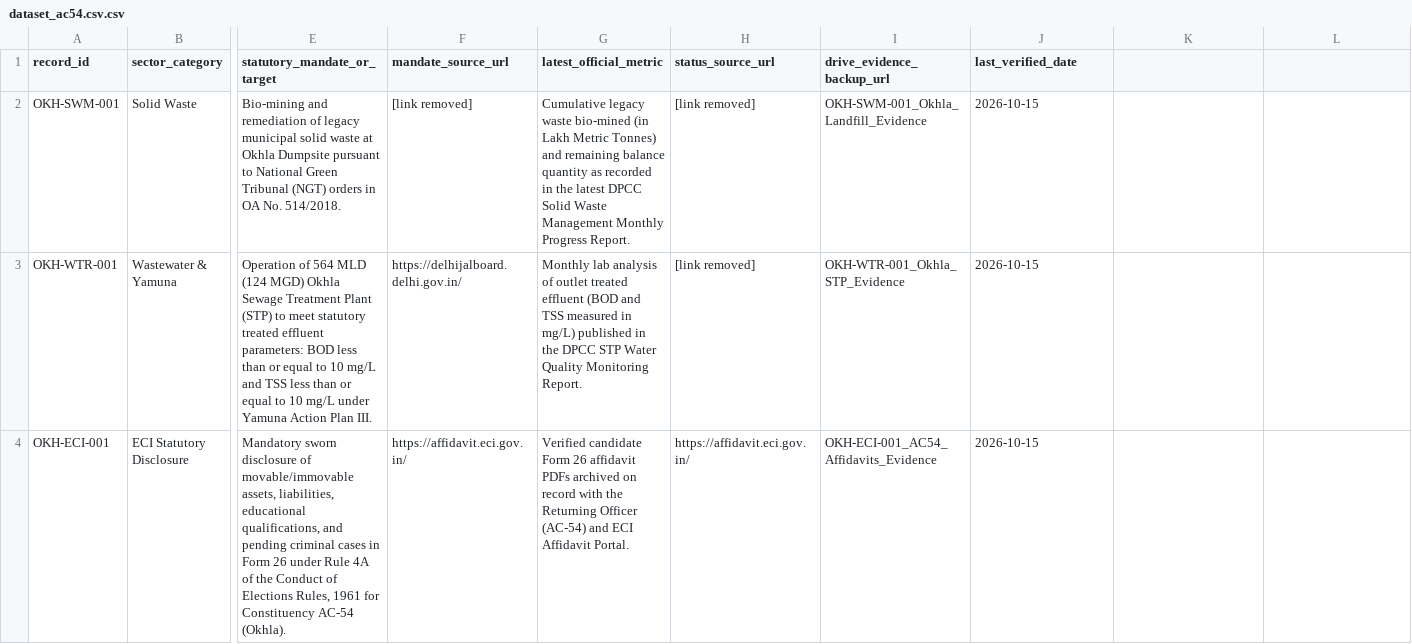
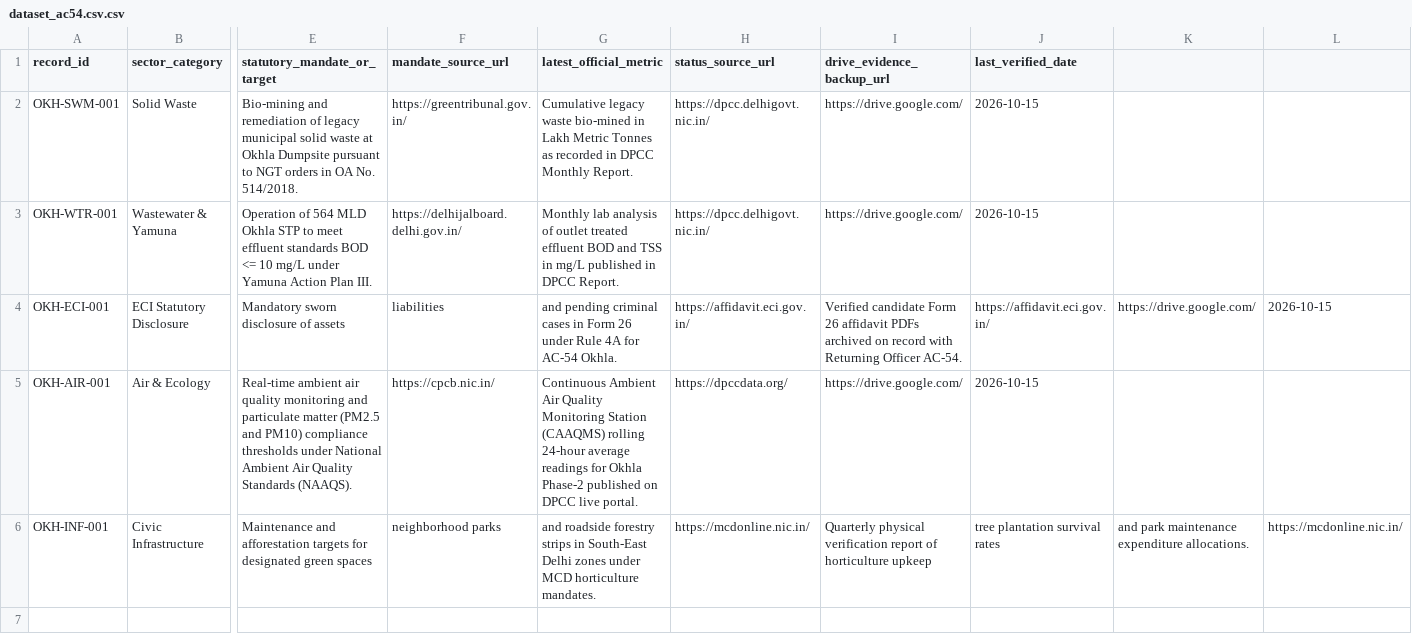
Before and after one commit to ayaan0402/open-governance-tracker-okhla-ac54, a CSV file: dataset_ac54.csv.csv, drawn as a sheet; only a part is shown, gaps mark what is left out; rows hold the shown columns only; the diff names each change by its address in the sheet, - before the commit and + after, or states it on an @@ line.

Commit message:
Update dataset_ac54.csv.csv

```diff
--- a/dataset_ac54.csv.csv
+++ b/dataset_ac54.csv.csv
-E2 (statutory_mandate_or_target): …pursuant to National Green Tribunal (NGT) orders in…
+E2 (statutory_mandate_or_target): …pursuant to NGT orders in…
-F2 (mandate_source_url): [link removed]
+F2 (mandate_source_url): https://greentribunal.gov.in/
-G2 (latest_official_metric): …waste bio-mined (in Lakh Metric Tonnes) and remaining balance quantity as recorded in the latest DPCC Solid Waste Management Monthly Progress Report.
+G2 (latest_official_metric): …waste bio-mined in Lakh Metric Tonnes as recorded in DPCC Monthly Report.
-H2:H3 (status_source_url): [link removed]
+H2:H3 (status_source_url): https://dpcc.delhigovt.nic.in/
-I2 (drive_evidence_backup_url): OKH-SWM-001_Okhla_Landfill_Evidence
+I2 (drive_evidence_backup_url): https://drive.google.com/
-E3 (statutory_mandate_or_target): …564 MLD (124 MGD) Okhla Sewage Treatment Plant (STP) to meet statutory treated effluent parameters: BOD less than or equal to 10 mg/L and TSS less than or equal to 10 mg/L…
+E3 (statutory_mandate_or_target): …564 MLD Okhla STP to meet effluent standards BOD <= 10 mg/L…
-G3 (latest_official_metric): …treated effluent (BOD and TSS measured in mg/L) published in the DPCC STP Water Quality Monitoring Report.
+G3 (latest_official_metric): …treated effluent BOD and TSS in mg/L published in DPCC Report.
-I3 (drive_evidence_backup_url): OKH-WTR-001_Okhla_STP_Evidence
+I3 (drive_evidence_backup_url): https://drive.google.com/
-E4 (statutory_mandate_or_target): …disclosure of movable/immovable assets, liabilities, educational qualifications, and pending criminal cases in Form 26 under Rule 4A of the Conduct of Elections Rules, 1961 for Constituency AC-54 (Okhla).
+E4 (statutory_mandate_or_target): …disclosure of assets
-F4 (mandate_source_url): https://affidavit.eci.gov.in/
+F4 (mandate_source_url): liabilities
-G4 (latest_official_metric): Verified candidate Form 26 affidavit PDFs archived on record with the Returning Officer (AC-54) and ECI Affidavit Portal.
+G4 (latest_official_metric): and pending criminal cases in Form 26 under Rule 4A for AC-54 Okhla.
-I4 (drive_evidence_backup_url): OKH-ECI-001_AC54_Affidavits_Evidence
+I4 (drive_evidence_backup_url): Verified candidate Form 26 affidavit PDFs archived on record with Returning Officer AC-54.
-J4 (last_verified_date): 2026-10-15
+J4 (last_verified_date): https://affidavit.eci.gov.in/
-K4: (empty)
+K4: https://drive.google.com/
-L4: (empty)
+L4: 2026-10-15
+row 5: OKH-AIR-001 | Air & Ecology | Real-time ambient air quality monitoring and particulate matter (PM2.5 and PM10) compliance thresholds under National Ambient Air Quality Standards (NAAQS). | https://cpcb.nic.in/ | Continuous Ambient Air Quality Monitoring Station (CAAQMS) rolling 24-hour average readings for Okhla Phase-2 published on DPCC live portal. | https://dpccdata.org/ | https://drive.google.com/ | 2026-10-15
+row 6: OKH-INF-001 | Civic Infrastructure | Maintenance and afforestation targets for designated green spaces | neighborhood parks | and roadside forestry strips in South-East Delhi zones under MCD horticulture mandates. | https://mcdonline.nic.in/ | Quarterly physical verification report of horticulture upkeep | tree plantation survival rates | and park maintenance expenditure allocations. | https://mcdonline.nic.in/
```
